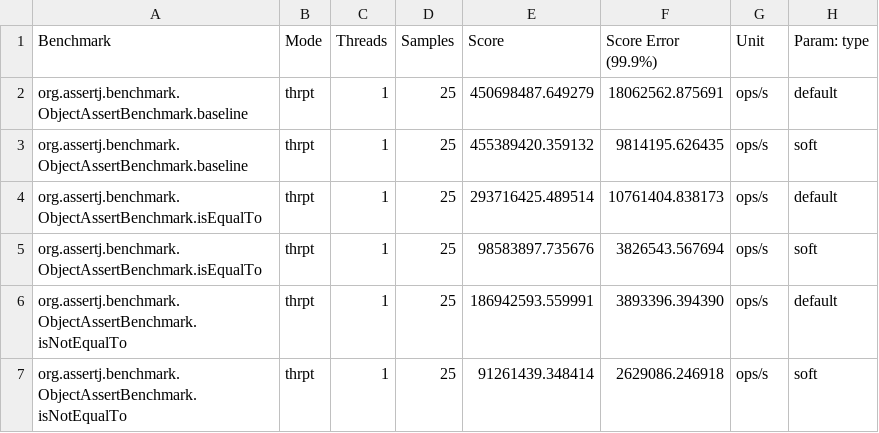
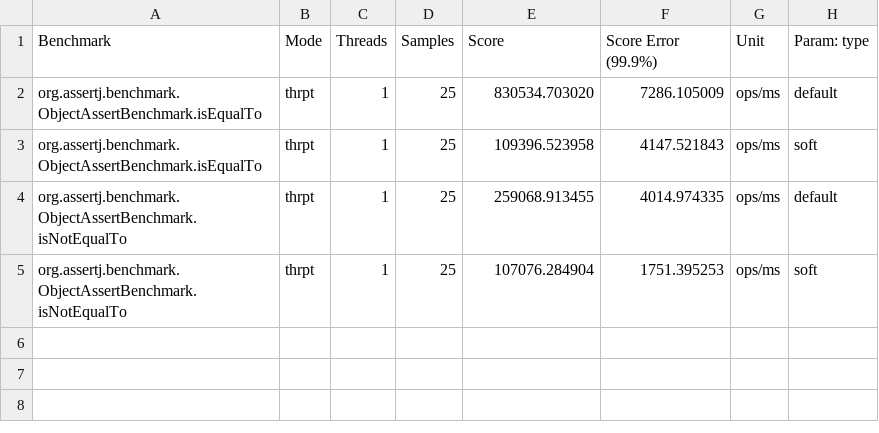
Before and after one commit to filiphr/assertj-benchmark, a CSV file: results.csv, drawn as a sheet.

Commit message:
Do not use a return value for the assert benchmarks and use milliseconds for the output
Add the results from the new setup

```diff
--- a/results.csv
+++ b/results.csv
@@ -1,7 +1,5 @@
 "Benchmark","Mode","Threads","Samples","Score","Score Error (99.9%)","Unit","Param: type"
-"org.assertj.benchmark.ObjectAssertBenchmark.baseline","thrpt",1,25,450698487.649279,18062562.875691,"ops/s",default
-"org.assertj.benchmark.ObjectAssertBenchmark.baseline","thrpt",1,25,455389420.359132,9814195.626435,"ops/s",soft
-"org.assertj.benchmark.ObjectAssertBenchmark.isEqualTo","thrpt",1,25,293716425.489514,10761404.838173,"ops/s",default
-"org.assertj.benchmark.ObjectAssertBenchmark.isEqualTo","thrpt",1,25,98583897.735676,3826543.567694,"ops/s",soft
-"org.assertj.benchmark.ObjectAssertBenchmark.isNotEqualTo","thrpt",1,25,186942593.559991,3893396.394390,"ops/s",default
-"org.assertj.benchmark.ObjectAssertBenchmark.isNotEqualTo","thrpt",1,25,91261439.348414,2629086.246918,"ops/s",soft
+"org.assertj.benchmark.ObjectAssertBenchmark.isEqualTo","thrpt",1,25,830534.703020,7286.105009,"ops/ms",default
+"org.assertj.benchmark.ObjectAssertBenchmark.isEqualTo","thrpt",1,25,109396.523958,4147.521843,"ops/ms",soft
+"org.assertj.benchmark.ObjectAssertBenchmark.isNotEqualTo","thrpt",1,25,259068.913455,4014.974335,"ops/ms",default
+"org.assertj.benchmark.ObjectAssertBenchmark.isNotEqualTo","thrpt",1,25,107076.284904,1751.395253,"ops/ms",soft
```
Also changed, not shown: 2 other files.
